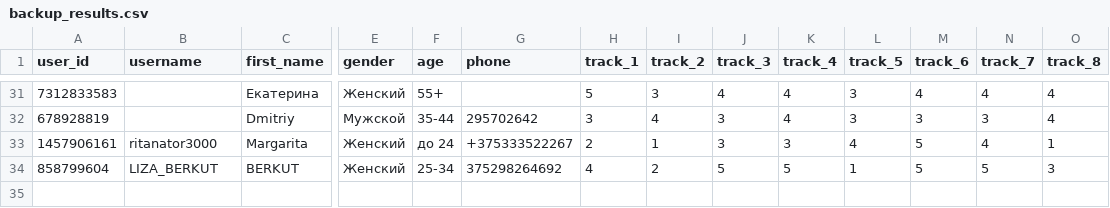
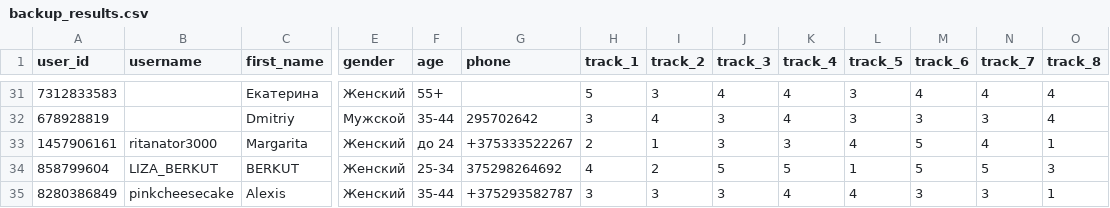
Before and after one commit to muzredmaksimov-dot/testmuzicbot_results, a CSV file: backup_results.csv, drawn as a sheet; only a part is shown, gaps mark what is left out; rows hold the shown columns only; the diff names each change by its address in the sheet, - before the commit and + after, or states it on an @@ line.

Commit message:
Buffer flush to GitHub

```diff
--- a/backup_results.csv
+++ b/backup_results.csv
+row 35: 8280386849 | pinkcheesecake | Alexis | Женский | 35-44 | +375293582787 | 3 | 3 | 3 | 4 | 4 | 3 | 3 | 1
```
